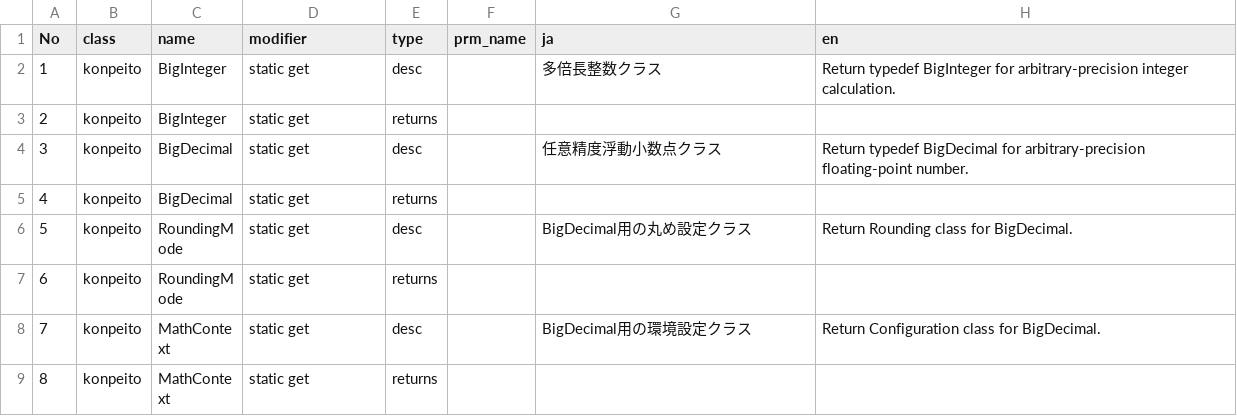
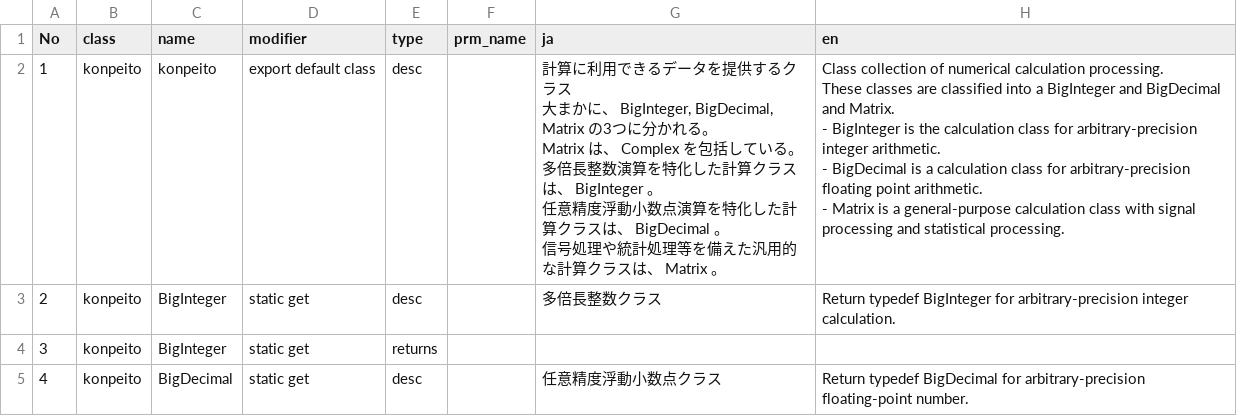
Before and after one commit to natade-jp/konpeito, a CSV file: scripts/translate.csv, drawn as a sheet; only a part is shown; the shorter side is filled out with more unchanged rows; addresses are those after the commit; ↵ is a line break in a cell; the diff names each change by its address in the sheet, - before the commit and + after, or states it on an @@ line.

```diff
--- a/scripts/translate.csv
+++ b/scripts/translate.csv
+row 2: 1 | konpeito | konpeito | export default class | desc |  | 計算に利用できるデータを提供するクラス ↵ 大まかに、 BigInteger, BigDecimal, Matrix の3つに分かれる。 ↵ Matrix は、 Complex を包括している。 ↵ 多倍長整数演算を特化した計算クラスは、 BigInteger 。 ↵ 任意精度浮動小数点演算を特化した計算クラスは、 BigDecimal 。 ↵ 信号処理や統計処理等を備えた汎用的な計算クラスは、 Matrix 。 | Class collection of numerical calculation processing. ↵ These classes are classified into a BigInteger and BigDecimal and Matrix. ↵ - BigInteger is the calculation class for arbitrary-precision integer arithmetic. ↵ - BigDecimal is a calculation class for arbitrary-precision floating point arithmetic. ↵ - Matrix is a general-purpose calculation class with signal processing and statistical processing.
@@ column A (No) renumbered from row 3 down @@
```
Also changed, not shown: 3 other files.
